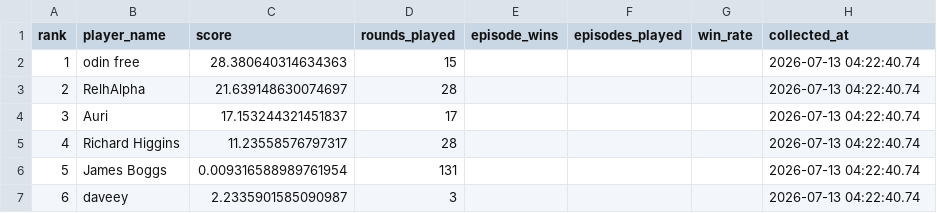
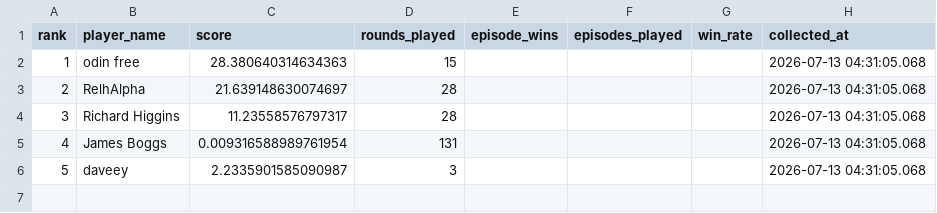
Before and after one commit to welttowelt/proxywar-coworld-starter, a CSV file: data/analysis/leaderboard_snapshot.csv, drawn as a sheet; removed rows and columns are numbered as before the commit, all else as after; the diff names each change by its address in the sheet, - before the commit and + after, or states it on an @@ line.

Commit message:
Refresh Proxy War dashboard data

```diff
--- a/data/analysis/leaderboard_snapshot.csv
+++ b/data/analysis/leaderboard_snapshot.csv
-H2:H3 (collected_at): 2026-07-13 04:22:40.74
+H2:H3 (collected_at): 2026-07-13 04:31:05.068
-row 4: 3 | Auri | 17.153244321451837 | 17 |  |  |  | 2026-07-13 04:22:40.74
@@ column A (rank) renumbered from row 4 down @@
-H4:H6 (collected_at): 2026-07-13 04:22:40.74
+H4:H6 (collected_at): 2026-07-13 04:31:05.068
```
Also changed, not shown: data/analysis/data_quality.csv, data/analysis/target_continuity.csv, 14 other files.
